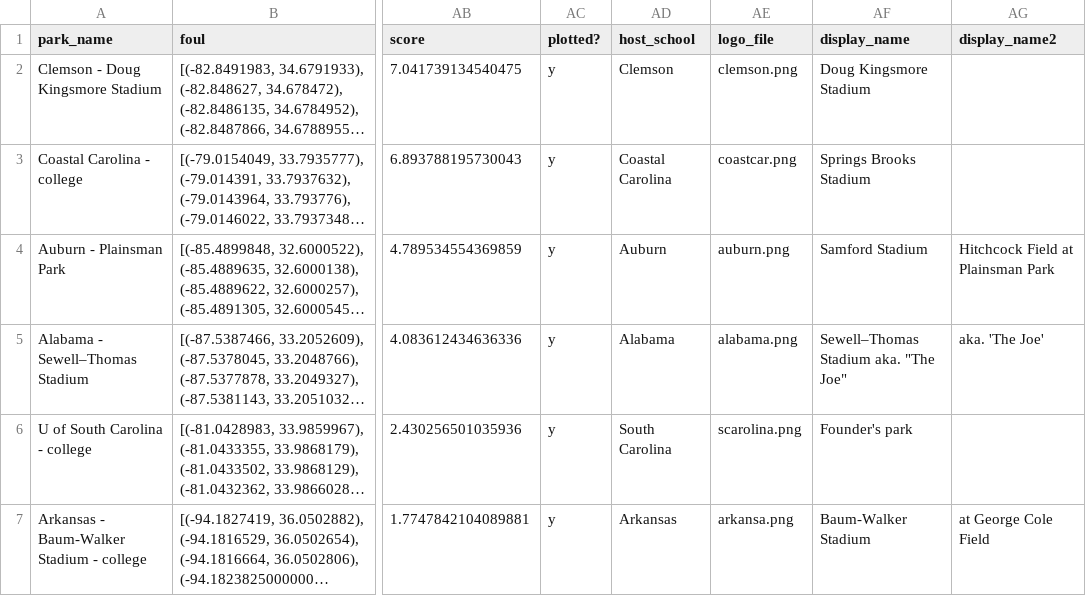
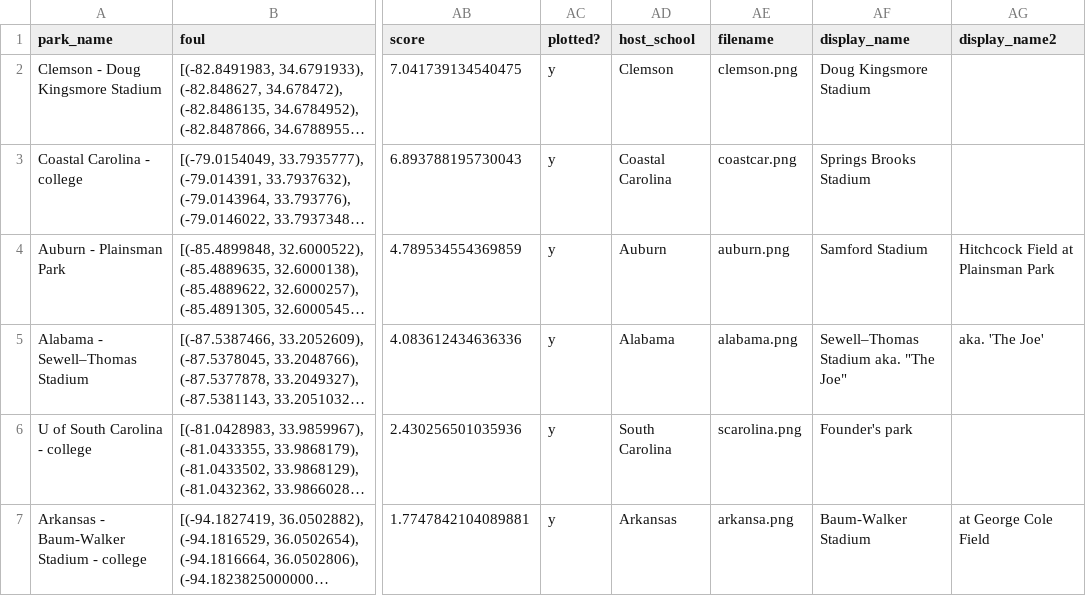
Before and after one commit to JSmith1826/BB_parks, a CSV file: data/NCAA_D1/regional_tourn_map.csv, drawn as a sheet; only a part is shown, gaps mark what is left out; long unchanged cells end in …; the diff names each change by its address in the sheet, - before the commit and + after, or states it on an @@ line.

Commit message:
prelim copy of html for regional

```diff
--- a/data/NCAA_D1/regional_tourn_map.csv
+++ b/data/NCAA_D1/regional_tourn_map.csv
-AE1: logo_file
+AE1: filename
```
Also changed, not shown: 7 other files.
